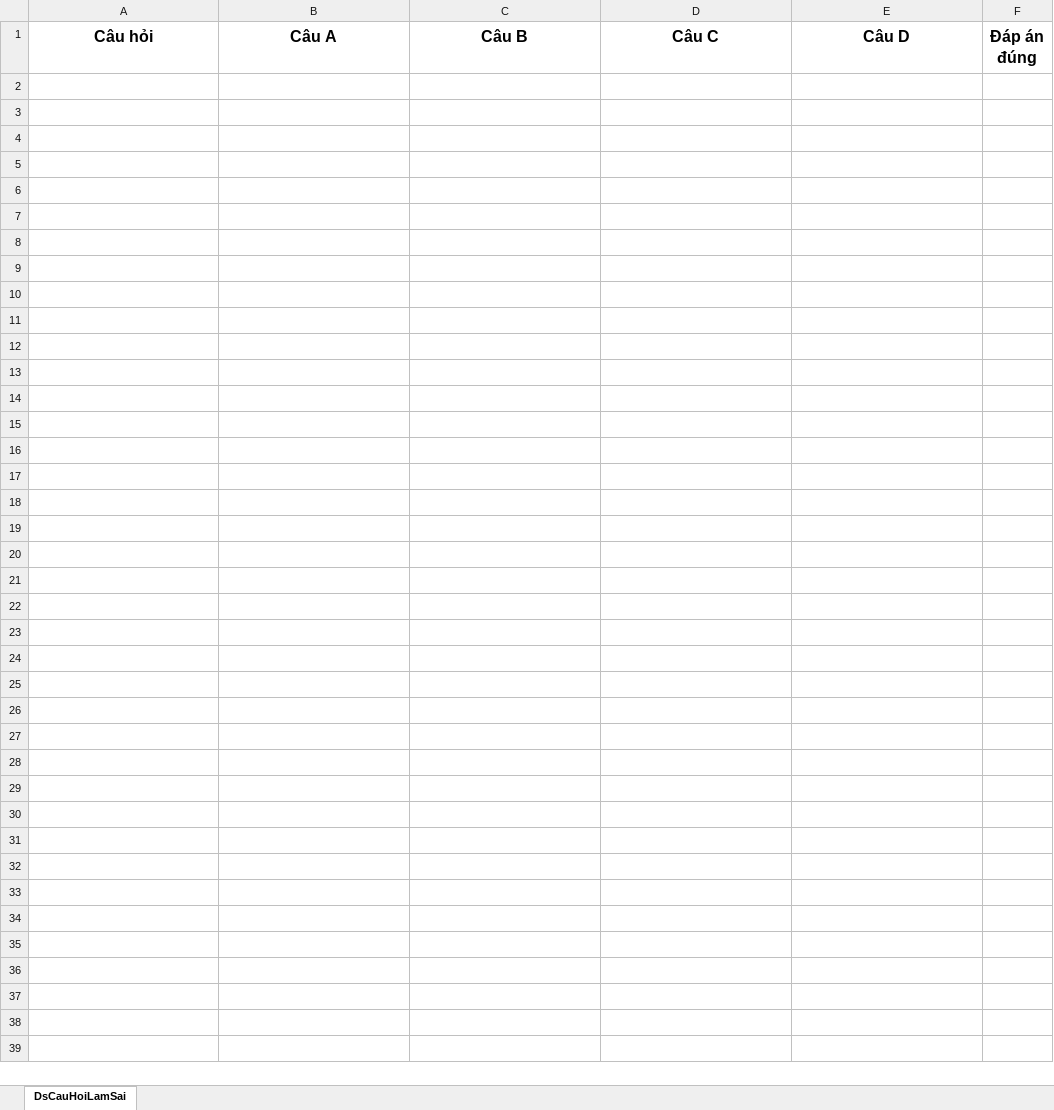
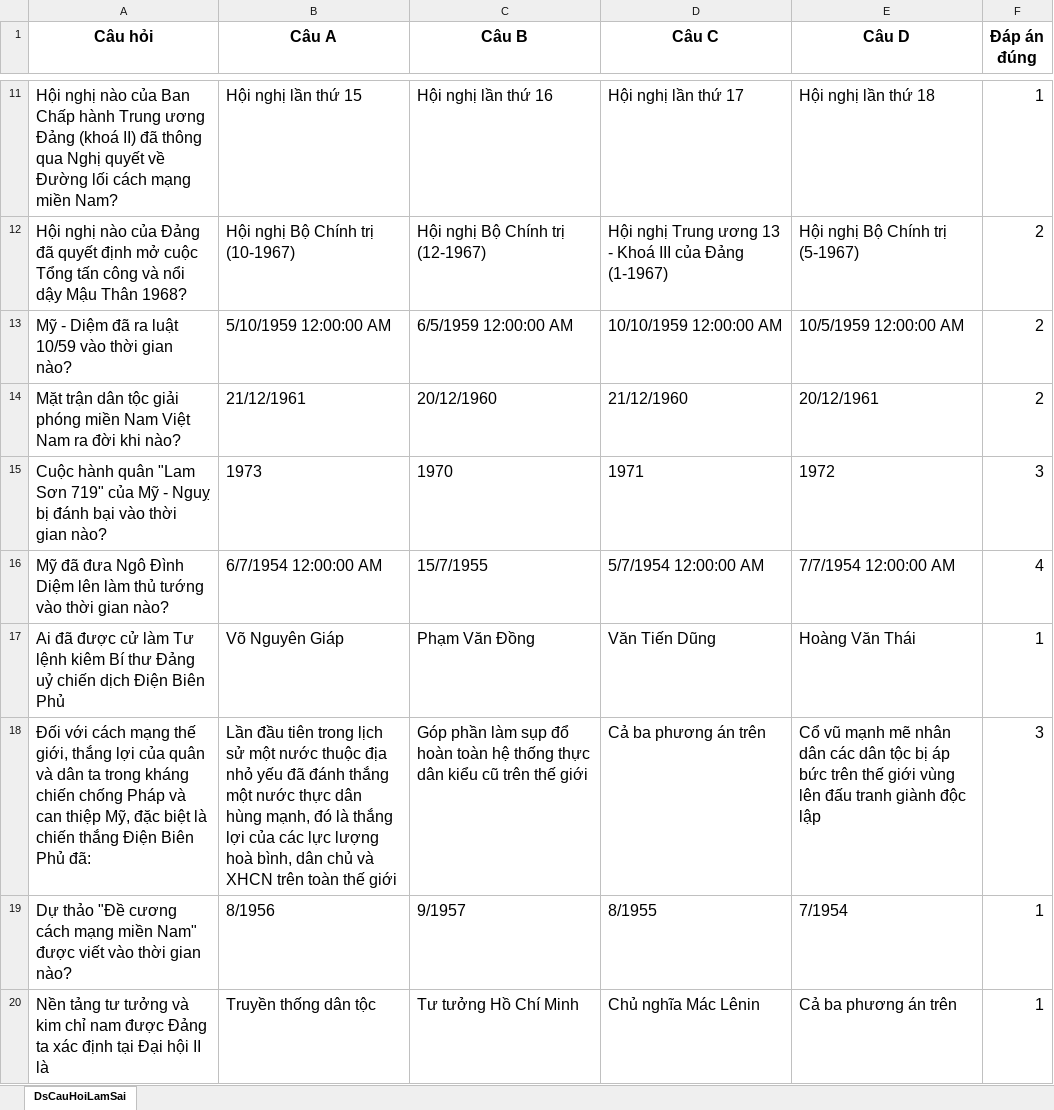
Before and after one commit to danggiakiet/Ung_Dung_On_Tap_Ly_Thuyet, an Excel workbook: Kiểm tra trắc nghiệm/Kiểm tra trắc nghiệm/bin/Debug/Câu hay làm sai/Lịch Sử Đảng/Danh sách câu hỏi hay làm sai.xlsx, sheet DsCauHoiLamSai, drawn as a sheet; only a part is shown, gaps mark what is left out; values as stored, in another font and other column widths than the file's, no borders; the diff covers the shown part only; the diff names each change by its address in the sheet, - before the commit and + after, or states it on an @@ line.

```diff
--- a/Kiểm tra trắc nghiệm/Kiểm tra trắc nghiệm/bin/Debug/Câu hay làm sai/Lịch Sử Đảng/Danh sách câu hỏi hay làm sai.xlsx (sheet DsCauHoiLamSai)
+++ b/Kiểm tra trắc nghiệm/Kiểm tra trắc nghiệm/bin/Debug/Câu hay làm sai/Lịch Sử Đảng/Danh sách câu hỏi hay làm sai.xlsx (sheet DsCauHoiLamSai)
+row 11: Hội nghị nào của Ban Chấp hành Trung ương Đảng (khoá II) đã thông qua Nghị quyết về Đường lối cách mạng miền Nam? | Hội nghị lần thứ 15 | Hội nghị lần thứ 16 | Hội nghị lần thứ 17 | Hội nghị lần thứ 18 | 1
+row 12: Hội nghị nào của Đảng đã quyết định mở cuộc Tổng tấn công và nổi dậy Mậu Thân 1968? | Hội nghị Bộ Chính trị (10-1967) | Hội nghị Bộ Chính trị (12-1967) | Hội nghị Trung ương 13 - Khoá III của Đảng (1-1967) | Hội nghị Bộ Chính trị (5-1967) | 2
+row 13: Mỹ - Diệm đã ra luật 10/59 vào thời gian nào? | 5/10/1959 12:00:00 AM | 6/5/1959 12:00:00 AM | 10/10/1959 12:00:00 AM | 10/5/1959 12:00:00 AM | 2
+row 14: Mặt trận dân tộc giải phóng miền Nam Việt Nam ra đời khi nào? | 21/12/1961 | 20/12/1960 | 21/12/1960 | 20/12/1961 | 2
+row 15: Cuộc hành quân "Lam Sơn 719" của Mỹ - Nguỵ bị đánh bại vào thời gian nào? | 1973 | 1970 | 1971 | 1972 | 3
+row 16: Mỹ đã đưa Ngô Đình Diệm lên làm thủ tướng vào thời gian nào? | 6/7/1954 12:00:00 AM | 15/7/1955 | 5/7/1954 12:00:00 AM | 7/7/1954 12:00:00 AM | 4
+row 17: Ai đã được cử làm Tư lệnh kiêm Bí thư Đảng uỷ chiến dịch Điện Biên Phủ | Võ Nguyên Giáp | Phạm Văn Đồng | Văn Tiến Dũng | Hoàng Văn Thái | 1
+row 18: Đối với cách mạng thế giới, thắng lợi của quân và dân ta trong kháng chiến chống Pháp và can thiệp Mỹ, đặc biệt là chiến thắng Điện Biên Phủ đã: | Lần đầu tiên trong lịch sử một nước thuộc địa nhỏ yếu đã đánh thắng một nước thực dân hùng mạnh, đó là thắng lợi của các lực lượng hoà bình, dân chủ và XHCN trên toàn thế giới | Góp phần làm sụp đổ hoàn toàn hệ thống thực dân kiểu cũ trên thế giới | Cả ba phương án trên | Cổ vũ mạnh mẽ nhân dân các dân tộc bị áp bức trên thế giới vùng lên đấu tranh giành độc lập | 3
+row 19: Dự thảo "Đề cương cách mạng miền Nam" được viết vào thời gian nào? | 8/1956 | 9/1957 | 8/1955 | 7/1954 | 1
+row 20: Nền tảng tư tưởng và kim chỉ nam được Đảng ta xác định tại Đại hội II là | Truyền thống dân tộc | Tư tưởng Hồ Chí Minh | Chủ nghĩa Mác Lênin | Cả ba phương án trên | 1
```
Also changed, not shown: 25 added rows elsewhere in this sheet, 11 other files.
